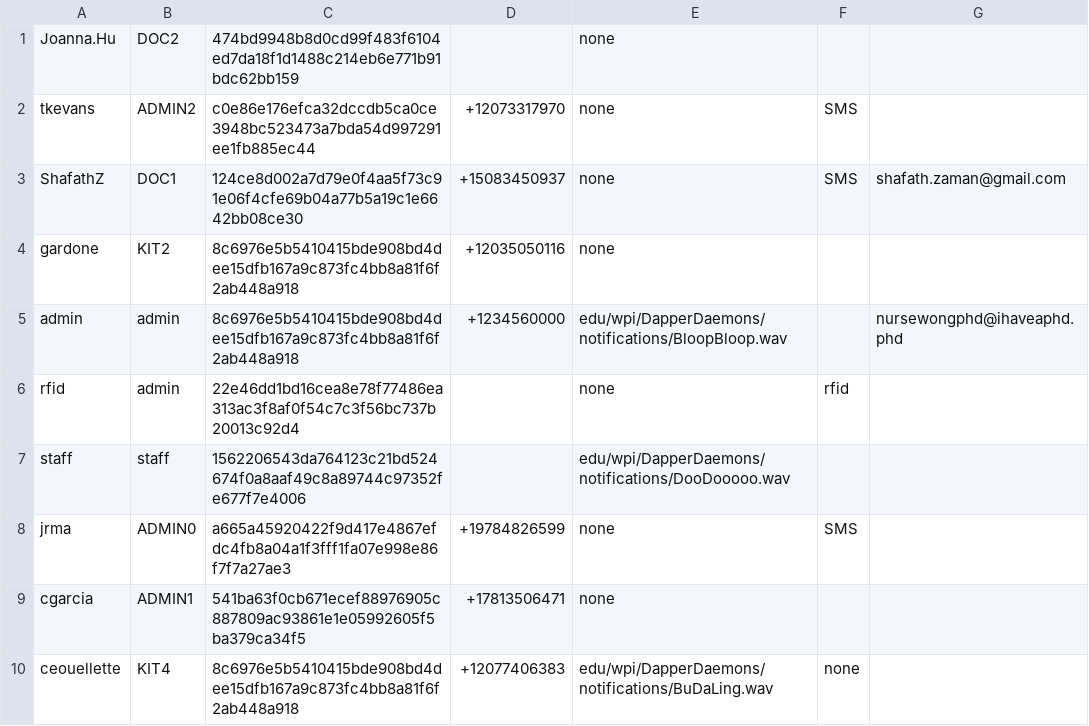
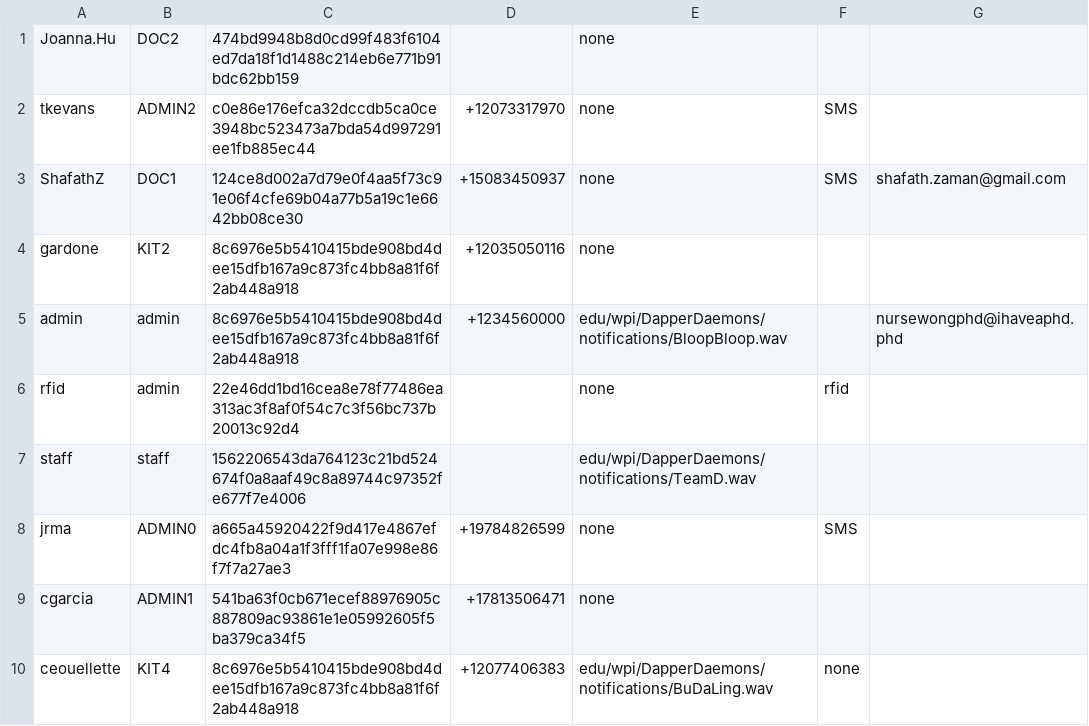
Before and after one commit to CS3733-D22-Team-D/CS3733-D22-Team-D-Application, a CSV file: Accounts_save.csv, drawn as a sheet.

```diff
--- a/Accounts_save.csv
+++ b/Accounts_save.csv
@@ -6,3 +6,3 @@ admin,admin,8c6976e5b5410415bde908bd4dee15dfb167a9c873fc4bb8a81f6f2ab448a918,+12
 rfid,admin,22e46dd1bd16cea8e78f77486ea313ac3f8af0f54c7c3f56bc737b20013c92d4,,none,rfid,
-staff,staff,1562206543da764123c21bd524674f0a8aaf49c8a89744c97352fe677f7e4006,,edu/wpi/DapperDaemons/notifications/DooDooooo.wav,,
+staff,staff,1562206543da764123c21bd524674f0a8aaf49c8a89744c97352fe677f7e4006,,edu/wpi/DapperDaemons/notifications/TeamD.wav,,
 jrma,ADMIN0,a665a45920422f9d417e4867efdc4fb8a04a1f3fff1fa07e998e86f7f7a27ae3,+19784826599,none,SMS,
```
Also changed, not shown: MedicineRequest_save.csv, PatientTransportRequest_save.csv, 4 other files.
